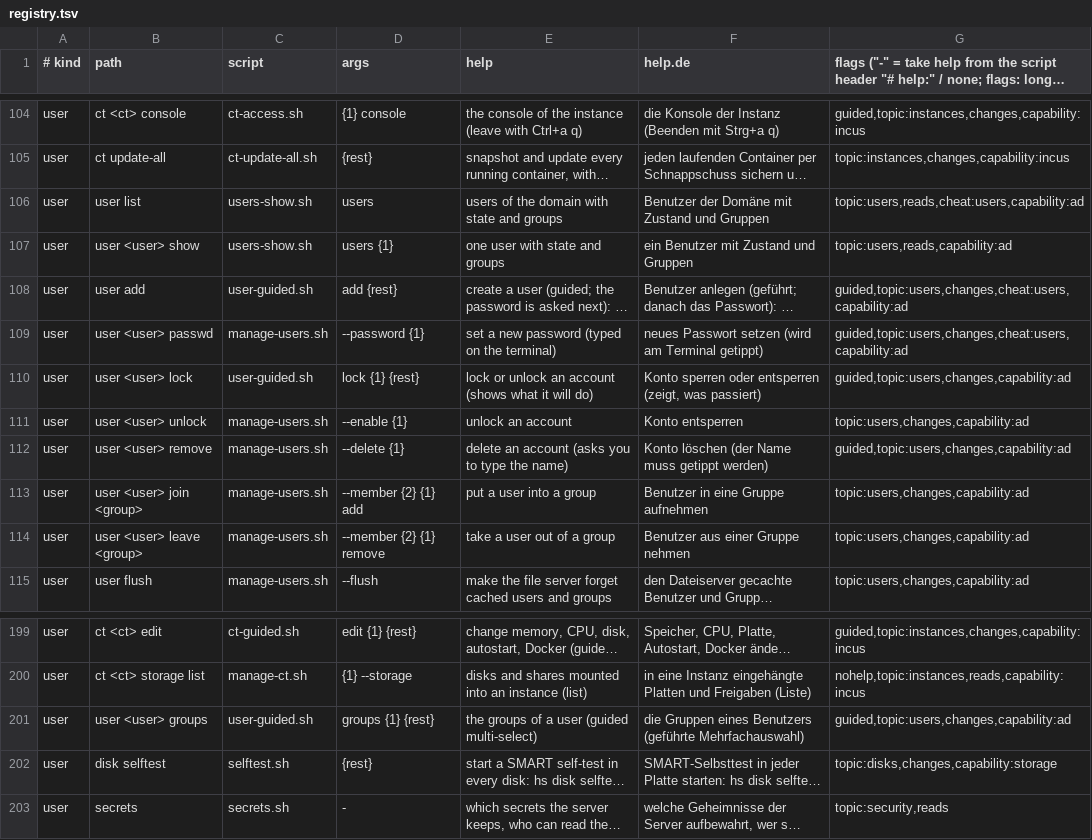
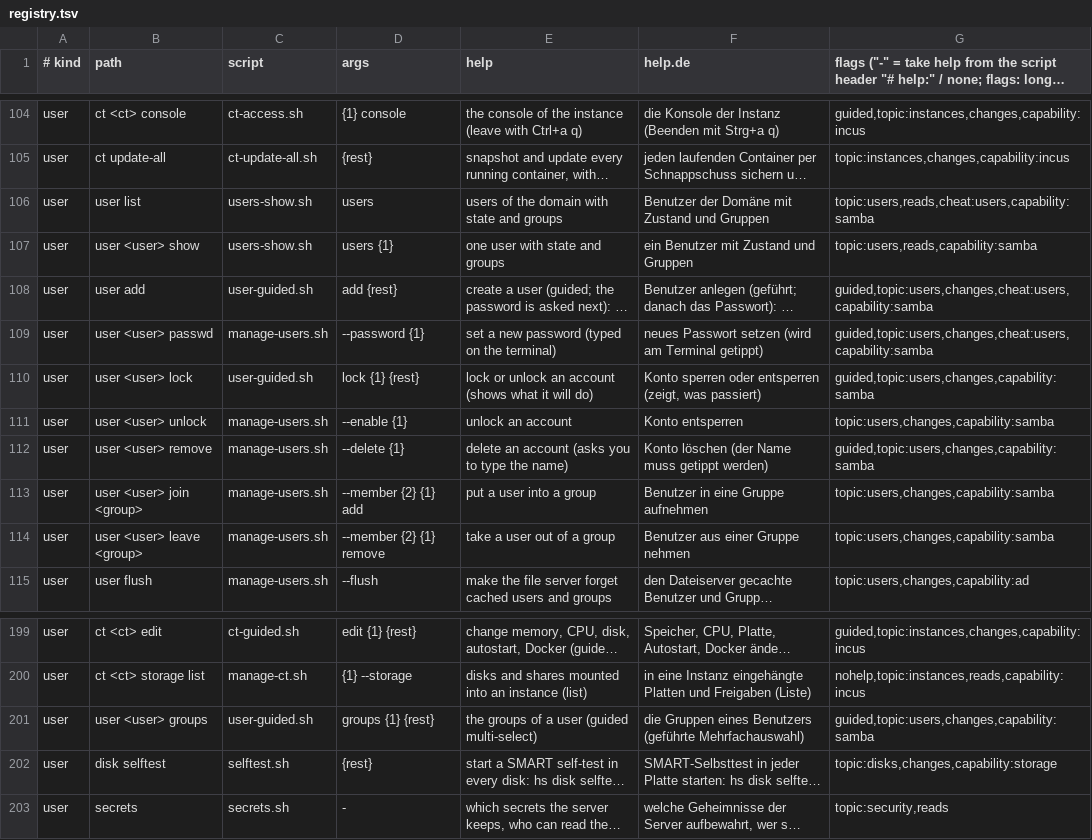
Before and after one commit to hobnix/server, a TSV file: scripts/lib/registry.tsv, drawn as a sheet; only a part is shown, gaps mark what is left out; long unchanged cells end in …; the diff names each change by its address in the sheet, - before the commit and + after, or states it on an @@ line.

Commit message:
feat(users): local users and groups without a domain controller (#575)
Without adDomain, hs user and hs group work on local Unix accounts with a Samba password (smbpasswd, stdin only). With adDomain the domain path is unchanged. Share rights follow in the next step.

Signed-off-by: Wolfgang Schuchter <wolfgang@schuchter.dev>

```diff
--- a/scripts/lib/registry.tsv
+++ b/scripts/lib/registry.tsv
-G106: topic:users,reads,cheat:users,capability:ad
+G106: topic:users,reads,cheat:users,capability:samba
-G107: topic:users,reads,capability:ad
+G107: topic:users,reads,capability:samba
-G108:G109: guided,topic:users,changes,cheat:users,capability:ad
+G108:G109: guided,topic:users,changes,cheat:users,capability:samba
-G110: guided,topic:users,changes,capability:ad
+G110: guided,topic:users,changes,capability:samba
-G111: topic:users,changes,capability:ad
+G111: topic:users,changes,capability:samba
-G112: guided,topic:users,changes,capability:ad
+G112: guided,topic:users,changes,capability:samba
-G113:G114: topic:users,changes,capability:ad
+G113:G114: topic:users,changes,capability:samba
-G201: guided,topic:users,changes,capability:ad
+G201: guided,topic:users,changes,capability:samba
```
Also changed, not shown: 9 other files.
